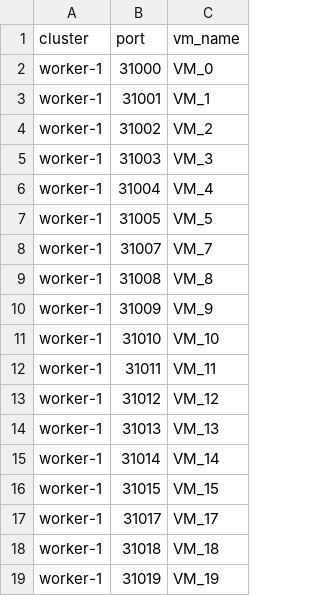
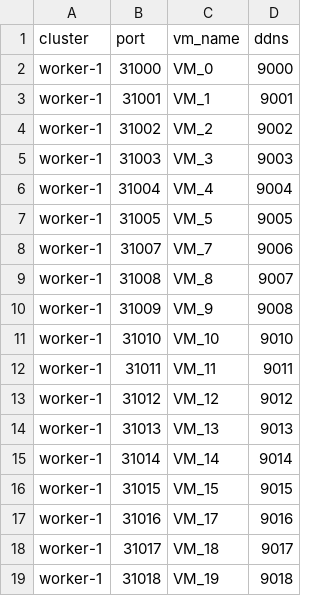
Before and after one commit to ondinhk/vm-manager-system, a CSV file: deploy/templates/data.csv, drawn as a sheet; removed rows and columns are numbered as before the commit, all else as after; the diff names each change by its address in the sheet, - before the commit and + after, or states it on an @@ line.

```diff
--- a/deploy/templates/data.csv
+++ b/deploy/templates/data.csv
+column D (ddns), rows 2-16: 9000 | 9001 | 9002 | 9003 | 9004 | 9005 | 9006 | 9007 | 9008 | 9010 | 9011 | 9012 | 9013 | 9014 | 9015; rows 18-19: 9017 | 9018
+row 17: worker-1 | 31016 | VM_17 | 9016
-C18 (vm_name): VM_17
+C18 (vm_name): VM_18
-C19 (vm_name): VM_18
+C19 (vm_name): VM_19
-row 19: worker-1 | 31019 | VM_19
```
Also changed, not shown: 8 other files.
